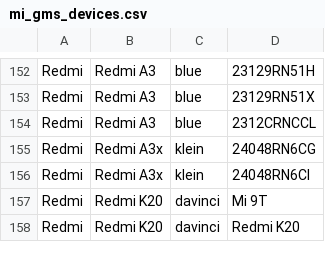
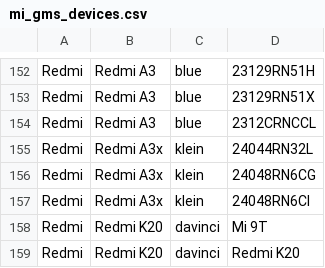
Before and after one commit to Soar1989/get_android_data, a CSV file: data/mi_gms_devices.csv, drawn as a sheet; only a part is shown, gaps mark what is left out.

```diff
--- a/data/mi_gms_devices.csv
+++ b/data/mi_gms_devices.csv
@@ -154,2 +154,3 @@ Redmi,Redmi A3,blue,23129RN51X
 Redmi,Redmi A3,blue,2312CRNCCL
+Redmi,Redmi A3x,klein,24044RN32L
 Redmi,Redmi A3x,klein,24048RN6CG
```
Also changed, not shown: data/oplus_gms_devices.csv, data/vivo_gms_devices.csv, 1 other file.
